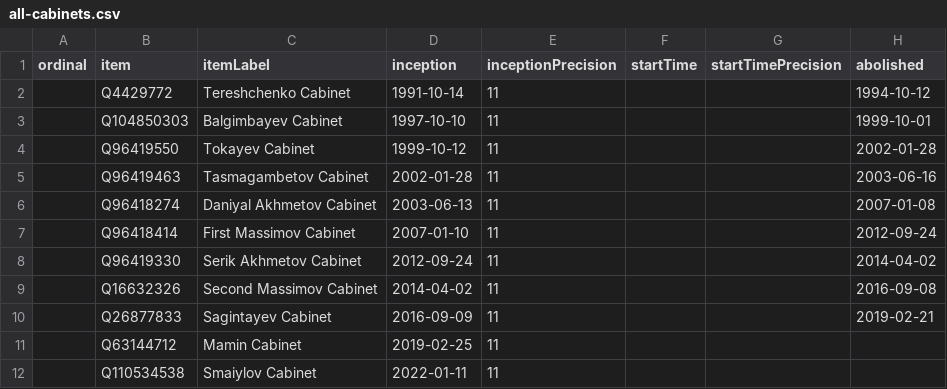
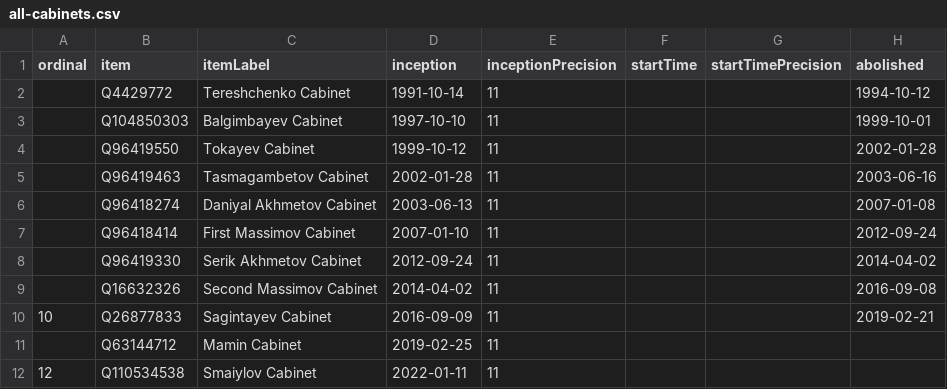
Before and after one commit to every-politician-scrapers/kazakhstan-cabinet, a CSV file: wikidata/results/all-cabinets.csv, drawn as a sheet; only a part is shown; the diff names each change by its address in the sheet, - before the commit and + after, or states it on an @@ line.

```diff
--- a/wikidata/results/all-cabinets.csv
+++ b/wikidata/results/all-cabinets.csv
-A10 (ordinal): (empty)
+A10 (ordinal): 10
-A12 (ordinal): (empty)
+A12 (ordinal): 12
```
Also changed, not shown: wikidata/results/current-cabinet.csv.
